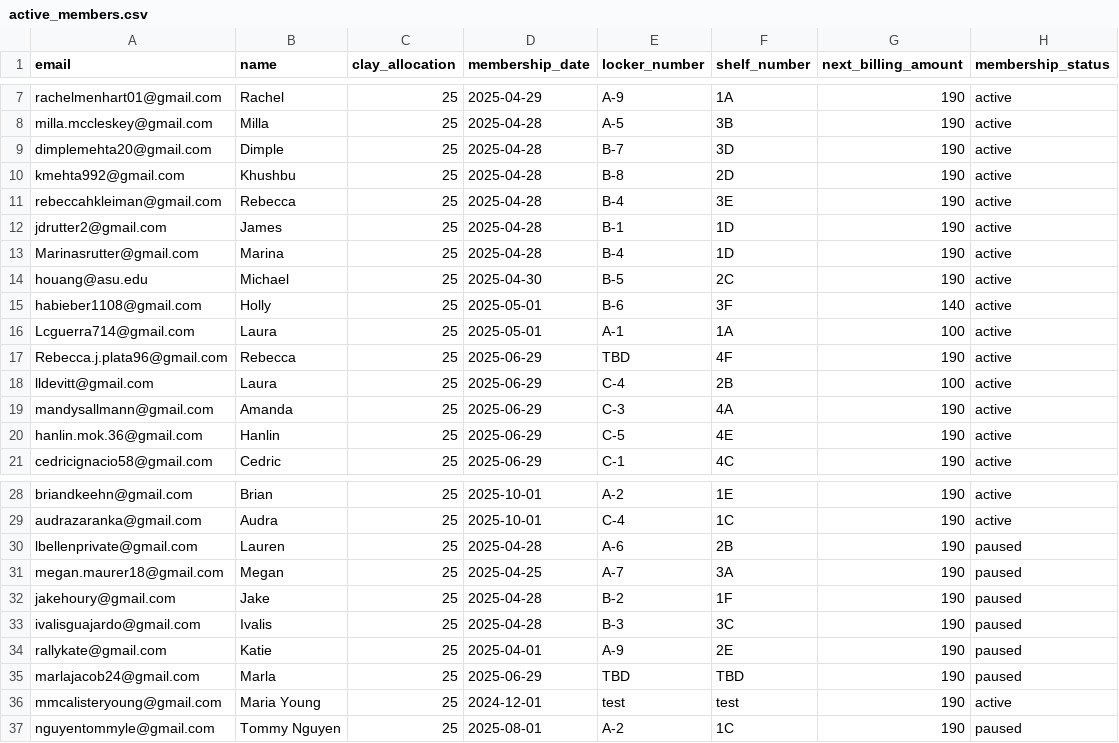
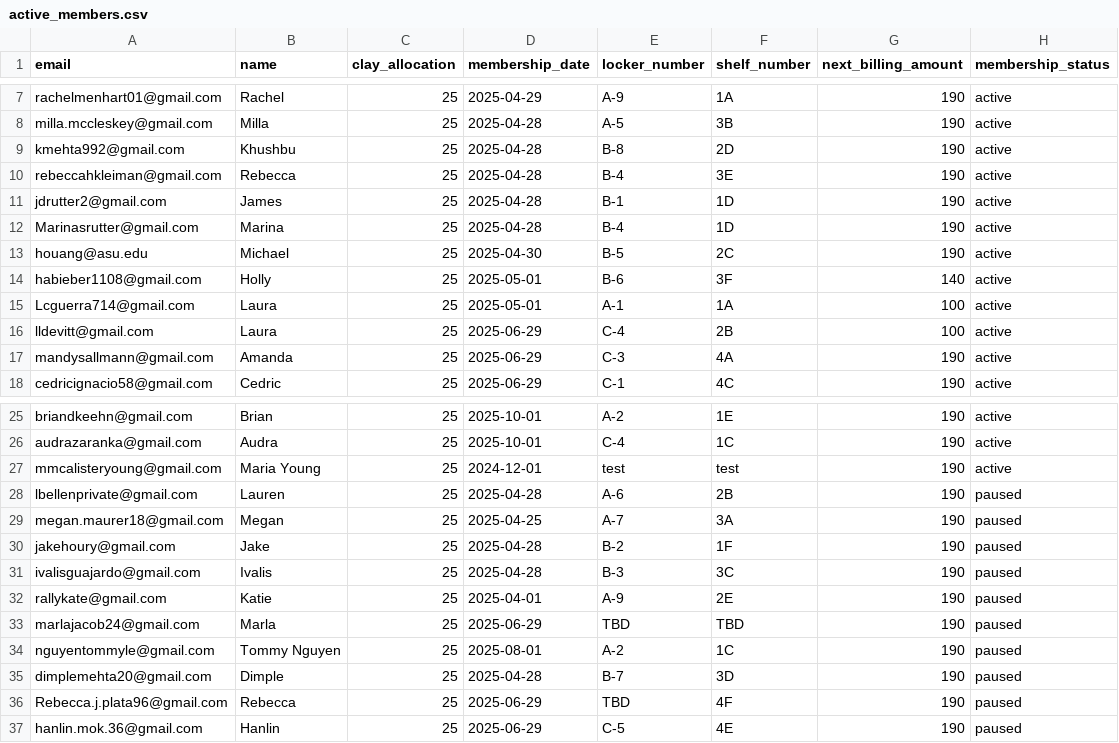
Before and after one commit to Blindldev/open-studio-website, a CSV file: data/active_members.csv, drawn as a sheet; only a part is shown, gaps mark what is left out.

Commit message:
Update Hanlin, Dimple, and Rebecca P. status to paused

```diff
--- a/data/active_members.csv
+++ b/data/active_members.csv
@@ -8,3 +8,2 @@ rachelmenhart01@gmail.com,Rachel,25,2025-04-29,A-9,1A,190,active
 milla.mccleskey@gmail.com, Milla,25,2025-04-28,A-5,3B,190,active
-dimplemehta20@gmail.com,Dimple,25,2025-04-28,B-7,3D,190,active
 kmehta992@gmail.com,Khushbu,25,2025-04-28,B-8,2D,190,active
@@ -16,6 +15,4 @@ habieber1108@gmail.com,Holly,25,2025-05-01,B-6,3F,140,active
 Lcguerra714@gmail.com,Laura,25,2025-05-01,A-1,1A,100,active
-Rebecca.j.plata96@gmail.com,Rebecca,25,2025-06-29,TBD,4F,190,active
 lldevitt@gmail.com,Laura,25,2025-06-29,C-4,2B,100,active
 mandysallmann@gmail.com,Amanda,25,2025-06-29,C-3,4A,190,active
-hanlin.mok.36@gmail.com,Hanlin,25,2025-06-29,C-5,4E,190,active
 cedricignacio58@gmail.com,Cedric,25,2025-06-29,C-1,4C,190,active
@@ -29,2 +26,3 @@ briandkeehn@gmail.com,Brian,25,2025-10-01,A-2,1E,190,active
 audrazaranka@gmail.com,Audra,25,2025-10-01,C-4,1C,190,active
+mmcalisteryoung@gmail.com,Maria Young,25,2024-12-01,test,test,190,active
 lbellenprivate@gmail.com, Lauren,25,2025-04-28,A-6,2B,190,paused
@@ -35,3 +33,5 @@ rallykate@gmail.com,Katie,25,2025-04-01,A-9,2E,190,paused
 marlajacob24@gmail.com,Marla,25,2025-06-29,TBD,TBD,190,paused
-mmcalisteryoung@gmail.com,Maria Young,25,2024-12-01,test,test,190,active
 nguyentommyle@gmail.com,Tommy Nguyen,25,2025-08-01,A-2,1C,190,paused
+dimplemehta20@gmail.com,Dimple,25,2025-04-28,B-7,3D,190,paused
+Rebecca.j.plata96@gmail.com,Rebecca,25,2025-06-29,TBD,4F,190,paused
+hanlin.mok.36@gmail.com,Hanlin,25,2025-06-29,C-5,4E,190,paused
```
